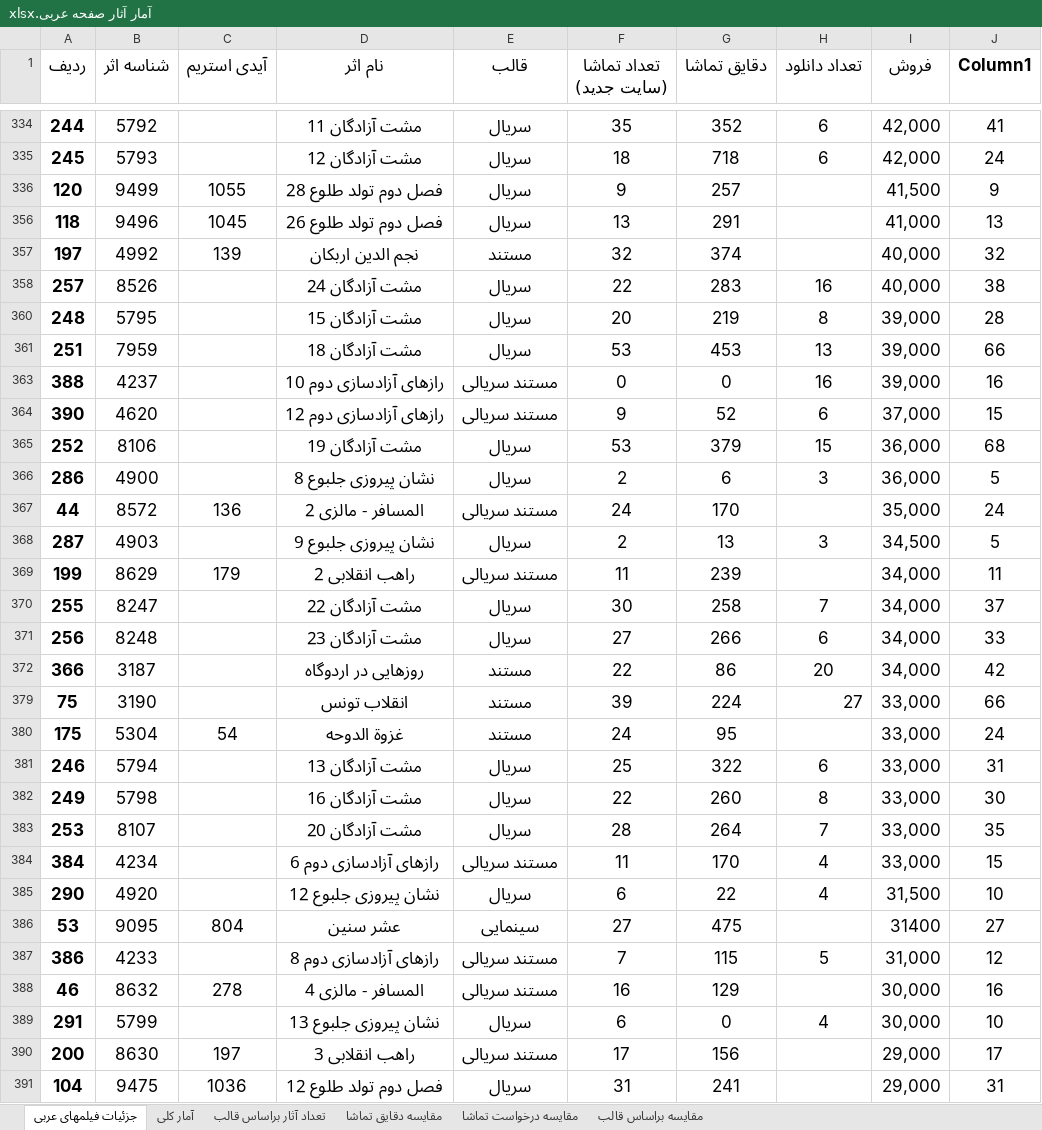
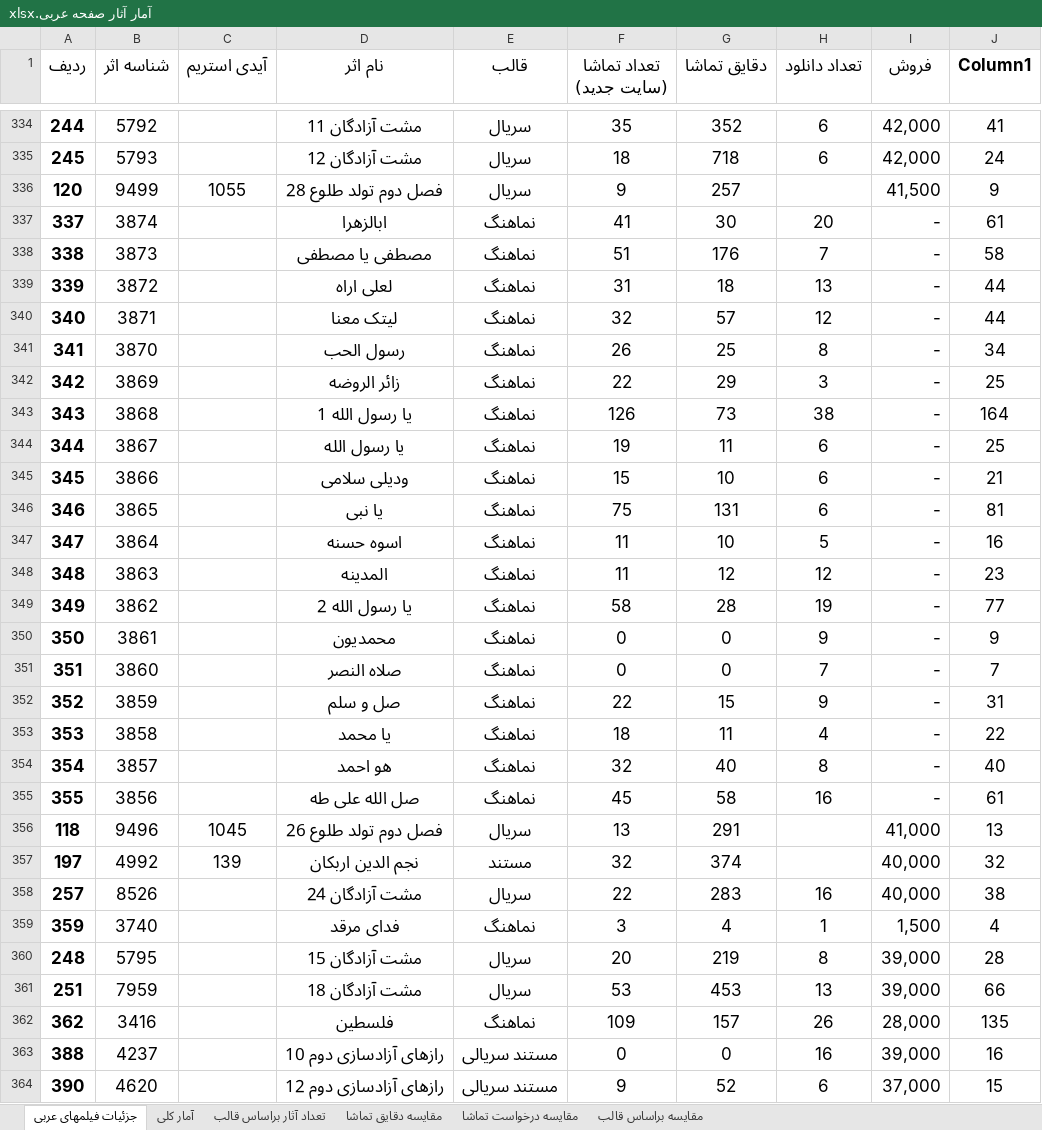
Before and after one commit to abolfazlkhosrojerdi/hello-world, an Excel workbook: آمار آثار صفحه عربی.xlsx, sheet جزئیات فیلمهای عربی, drawn as a sheet; only a part is shown, gaps mark what is left out; the shorter side is filled out with more unchanged rows; values as stored, in another font and other column widths than the file's, no borders; charts and pictures and table styles not drawn; the diff covers the shown part only; the diff names each change by its address in the sheet, - before the commit and + after, or states it on an @@ line.

Commit message:
آمار فروش عربي - تکميل آمار نماهنگ ها

```diff
--- a/آمار آثار صفحه عربی.xlsx (sheet جزئیات فیلمهای عربی)
+++ b/آمار آثار صفحه عربی.xlsx (sheet جزئیات فیلمهای عربی)
+row 337: 337 | 3874 |  | ابالزهرا | نماهنگ | 41 | 30 | 20 | - | 61
+row 338: 338 | 3873 |  | مصطفی یا مصطفی | نماهنگ | 51 | 176 | 7 | - | 58
+row 339: 339 | 3872 |  | لعلی اراه | نماهنگ | 31 | 18 | 13 | - | 44
+row 340: 340 | 3871 |  | لیتک معنا | نماهنگ | 32 | 57 | 12 | - | 44
+row 341: 341 | 3870 |  | رسول الحب | نماهنگ | 26 | 25 | 8 | - | 34
+row 342: 342 | 3869 |  | زائر الروضه | نماهنگ | 22 | 29 | 3 | - | 25
+row 343: 343 | 3868 |  | یا رسول الله 1 | نماهنگ | 126 | 73 | 38 | - | 164
+row 344: 344 | 3867 |  | یا رسول الله | نماهنگ | 19 | 11 | 6 | - | 25
+row 345: 345 | 3866 |  | ودیلی سلامی | نماهنگ | 15 | 10 | 6 | - | 21
+row 346: 346 | 3865 |  | یا نبی | نماهنگ | 75 | 131 | 6 | - | 81
+row 347: 347 | 3864 |  | اسوه حسنه | نماهنگ | 11 | 10 | 5 | - | 16
+row 348: 348 | 3863 |  | المدینه | نماهنگ | 11 | 12 | 12 | - | 23
+row 349: 349 | 3862 |  | یا رسول الله 2 | نماهنگ | 58 | 28 | 19 | - | 77
+row 350: 350 | 3861 |  | محمدیون | نماهنگ | 0 | 0 | 9 | - | 9
+row 351: 351 | 3860 |  | صلاه النصر | نماهنگ | 0 | 0 | 7 | - | 7
+row 352: 352 | 3859 |  | صل و سلم | نماهنگ | 22 | 15 | 9 | - | 31
+row 353: 353 | 3858 |  | یا محمد | نماهنگ | 18 | 11 | 4 | - | 22
+row 354: 354 | 3857 |  | هو احمد | نماهنگ | 32 | 40 | 8 | - | 40
+row 355: 355 | 3856 |  | صل الله علی طه | نماهنگ | 45 | 58 | 16 | - | 61
+row 359: 359 | 3740 |  | فدای مرقد | نماهنگ | 3 | 4 | 1 | 1,500 | 4
+row 362: 362 | 3416 |  | فلسطین | نماهنگ | 109 | 157 | 26 | 28,000 | 135
```
Also changed, not shown: 93 added rows, 10 hidden or unhidden rows and 4 edited cells elsewhere in this sheet, charts or pictures, آمارفروش بین الملل غیرعربی.xlsx.
